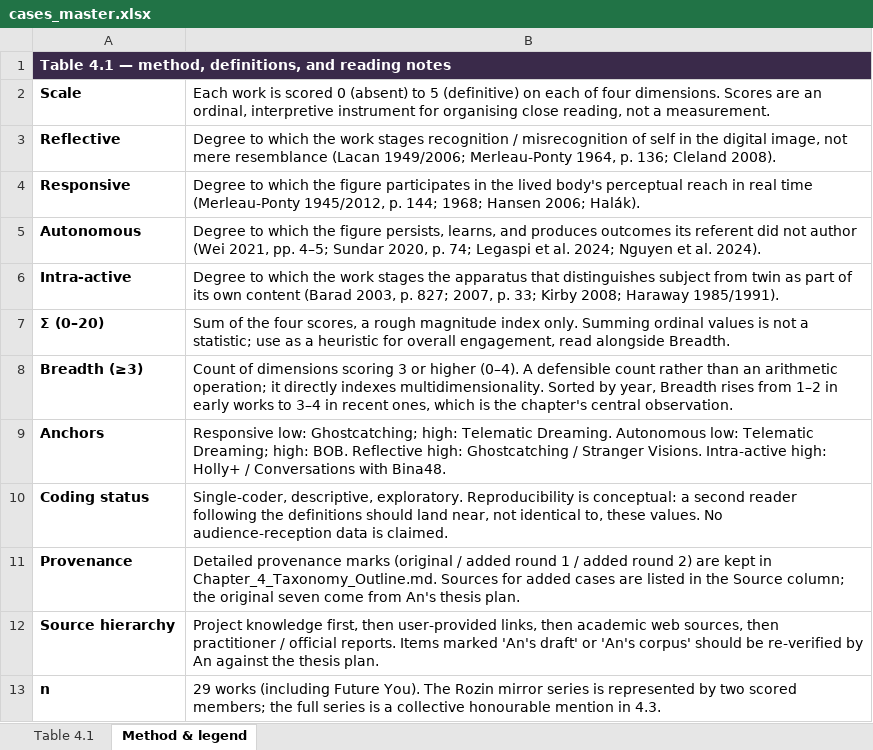
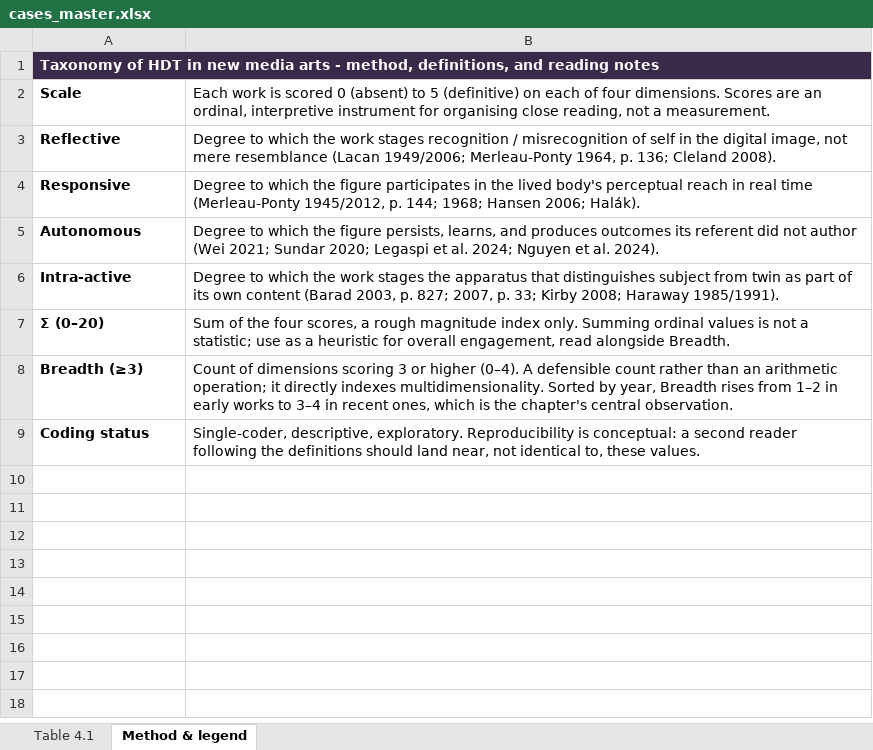
Before and after one commit to danga7/HDT-in-art, an Excel workbook: cases_master.xlsx, sheet Method & legend, drawn as a sheet; values as stored, in another font and other column widths than the file's, no borders; removed rows and columns are numbered as before the commit, all else as after; the diff names each change by its address in the sheet, - before the commit and + after, or states it on an @@ line.

Commit message:
adjust score

```diff
--- a/cases_master.xlsx (sheet Method & legend)
+++ b/cases_master.xlsx (sheet Method & legend)
-A1: Table 4.1 — method, definitions,…
+A1: Taxonomy of HDT in new media arts - method, definitions,…
-B5: …author (Wei 2021, pp. 4–5; Sundar 2020, p. 74; Legaspi et…
+B5: …author (Wei 2021; Sundar 2020; Legaspi et…
-row 9: Anchors | Responsive low: Ghostcatching; high: Telematic Dreaming. Autonomous low: Telematic Dreaming; high: BOB. Reflective high: Ghostcatching / Stranger Visions. Intra-active high: Holly+ / Conversations with Bina48.
-B9: …these values. No audience-reception data is claimed.
+B9: …these values.
-row 11: Provenance | Detailed provenance marks (original / added round 1 / added round 2) are kept in Chapter_4_Taxonomy_Outline.md. Sources for added cases are listed in the Source column; the original seven come from An's thesis plan.
-row 12: Source hierarchy | Project knowledge first, then user-provided links, then academic web sources, then practitioner / official reports. Items marked 'An's draft' or 'An's corpus' should be re-verified by An against the thesis plan.
-row 13: n | 29 works (including Future You). The Rozin mirror series is represented by two scored members; the full series is a collective honourable mention in 4.3.
```
Also changed, not shown: sheet Table 4.1.
